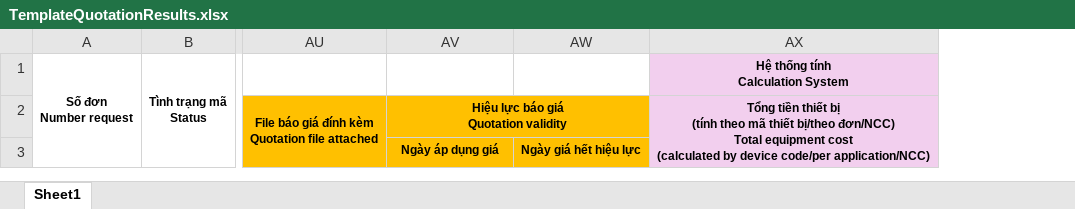
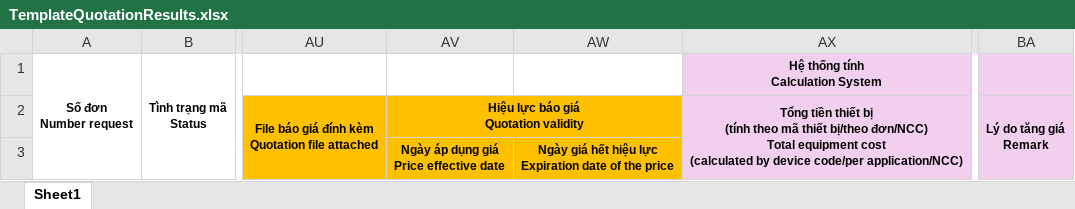
Before and after one commit to Tanbanla/KanziSystem, an Excel workbook: wwwroot/template/TemplateQuotationResults.xlsx, sheet Sheet1, drawn as a sheet; only a part is shown, gaps mark what is left out; values as stored, in another font and other column widths than the file's, no borders; removed rows and columns are numbered as before the commit, all else as after; ↵ is a line break in a cell; the diff names each change by its address in the sheet, - before the commit and + after, or states it on an @@ line.

```diff
--- a/wwwroot/template/TemplateQuotationResults.xlsx (sheet Sheet1)
+++ b/wwwroot/template/TemplateQuotationResults.xlsx (sheet Sheet1)
-column AW, row 3: Ngày giá hết hiệu lực
+column AW, row 3: Ngày giá hết hiệu lực ↵ Expiration date of the price
@@ column BA unhidden, row 2: Lý do tăng giá ↵ Remark @@
-AV3: Ngày áp dụng giá
+AV3: Ngày áp dụng giá ↵ Price effective date
```
Also changed, not shown: wwwroot/template/HistoryQuote.xlsx, wwwroot/template/TemPlateApproverQuote.xlsx, 48 other files.
